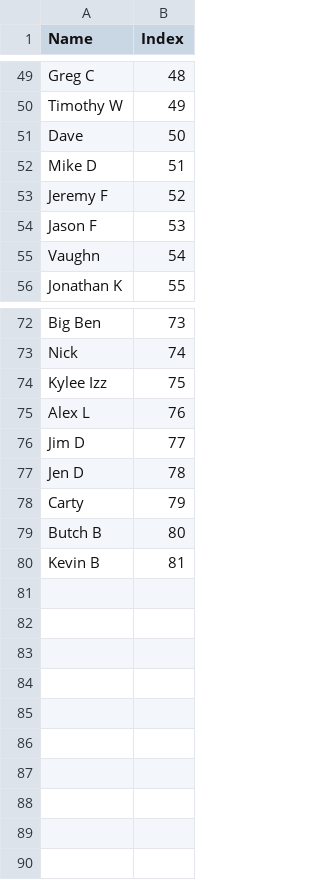
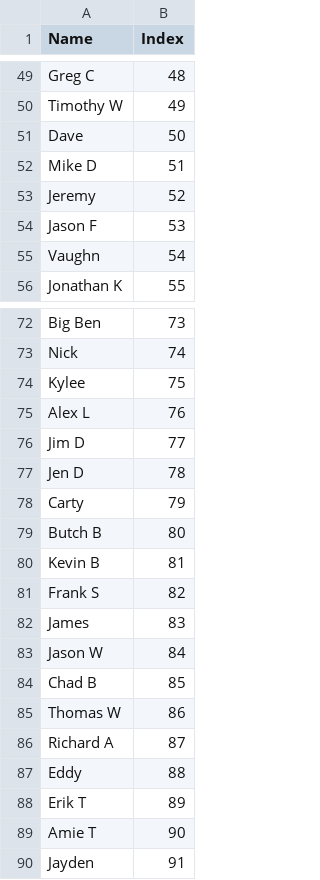
Before and after one commit to lsouders/ABECornhole, a CSV file: data/Players.csv, drawn as a sheet; only a part is shown, gaps mark what is left out.

Commit message:
Setup for Spring 25 season and updated results for week 1 Lots of updates needed to make season transition smoother. Making changing season constant happen in one place. Maybe use it as input so I can backdate data from playoffs or something. Players need to be added to players.csv if they are new. That functionality has been lost somehow??

```diff
--- a/data/Players.csv
+++ b/data/Players.csv
@@ -52,3 +52,3 @@ Dave,50
 Mike D,51
-Jeremy F,52
+Jeremy,52
 Jason F,53
@@ -73,3 +73,3 @@ Big Ben,73
 Nick,74
-Kylee Izz,75
+Kylee,75
 Alex L,76
@@ -80 +80,11 @@ Butch B,80
 Kevin B,81
+Frank S,82
+James,83
+Jason W,84
+Chad B,85
+Thomas W,86
+Richard A,87
+Eddy,88
+Erik T,89
+Amie T,90
+Jayden,91
```
Also changed, not shown: data/Alias.csv, data/main.csv, 7 other files.
